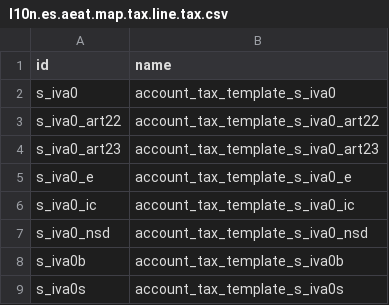
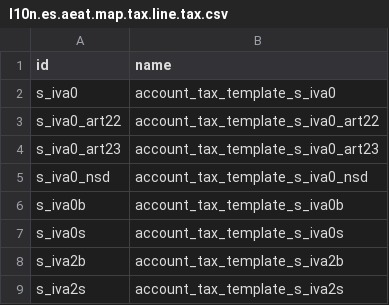
Before and after one commit to OCA/l10n-spain, a CSV file: l10n_es_vat_book/data/l10n.es.aeat.map.tax.line.tax.csv, drawn as a sheet; only a part is shown; the shorter side is filled out with more unchanged rows.

Commit message:
[IMP] l10n_es_vat_book: remove s_iva0_ic,s_iva0_e obsolete tax maps

```diff
--- a/l10n_es_vat_book/data/l10n.es.aeat.map.tax.line.tax.csv
+++ b/l10n_es_vat_book/data/l10n.es.aeat.map.tax.line.tax.csv
@@ -4,4 +4,2 @@ s_iva0_art22,account_tax_template_s_iva0_art22
 s_iva0_art23,account_tax_template_s_iva0_art23
-s_iva0_e,account_tax_template_s_iva0_e
-s_iva0_ic,account_tax_template_s_iva0_ic
 s_iva0_nsd,account_tax_template_s_iva0_nsd
```
Also changed, not shown: l10n_es_vat_book/data/aeat.vat.book.map.line.csv.
